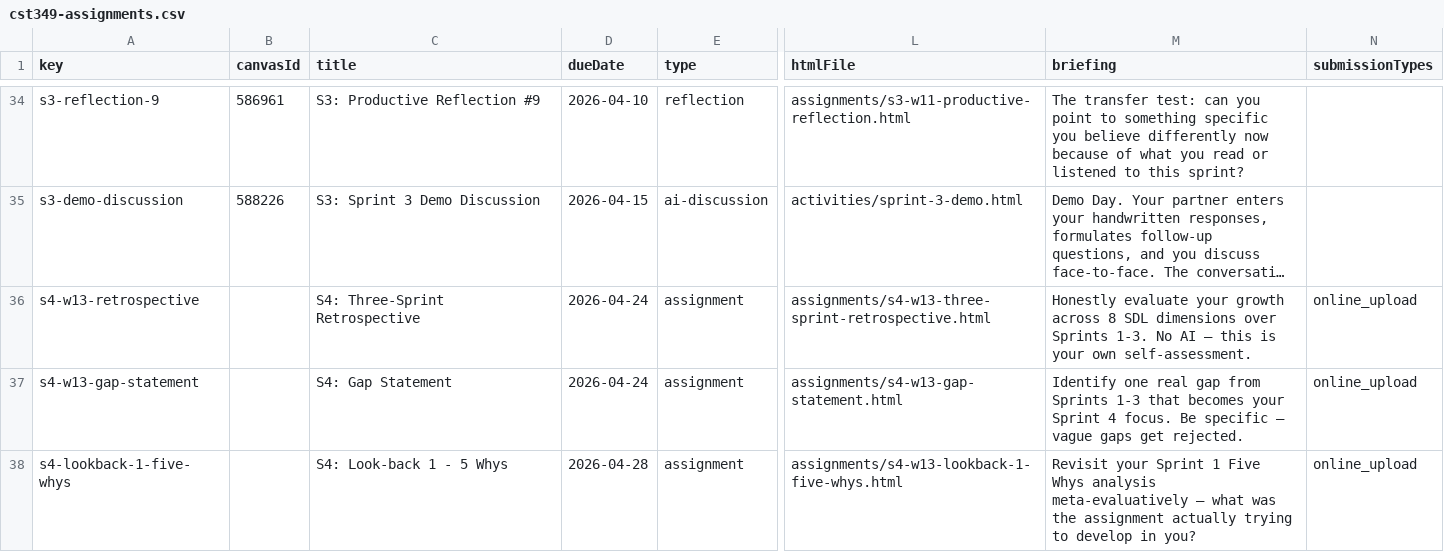
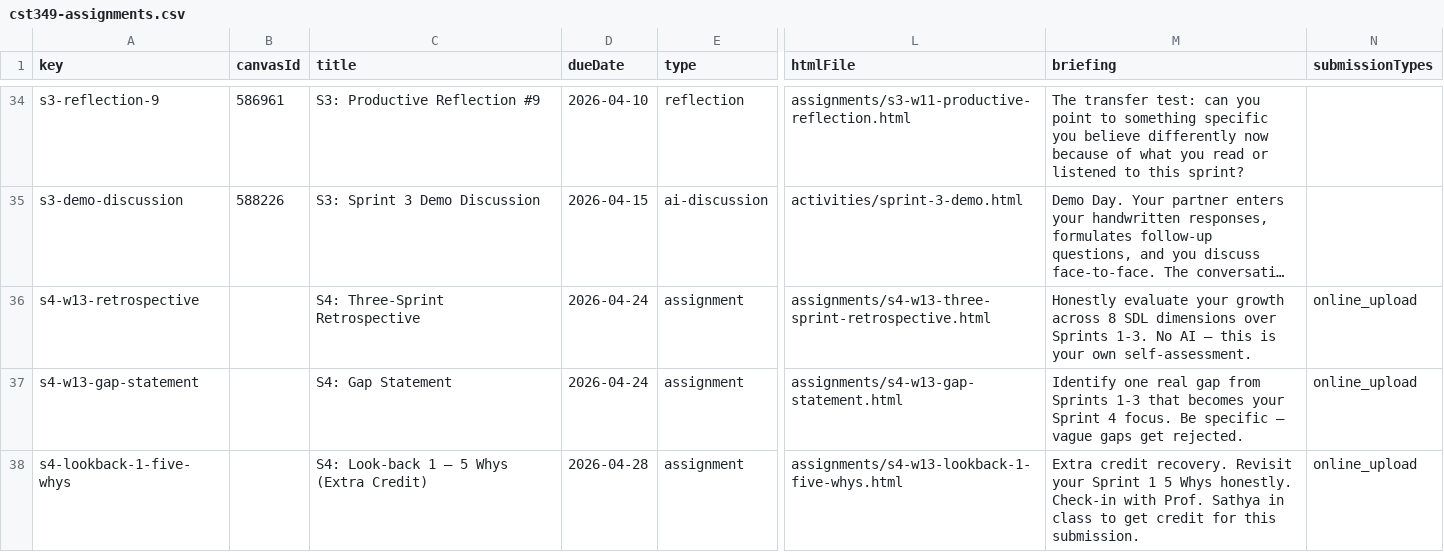
Before and after one commit to profsathya/Common-Curriculum, a CSV file: config/cst349-assignments.csv, drawn as a sheet; only a part is shown, gaps mark what is left out; long unchanged cells end in …; the diff names each change by its address in the sheet, - before the commit and + after, or states it on an @@ line.

```diff
--- a/config/cst349-assignments.csv
+++ b/config/cst349-assignments.csv
-C38 (title): S4: Look-back 1 - 5 Whys
+C38 (title): S4: Look-back 1 — 5 Whys (Extra Credit)
-M38 (briefing): Revisit your Sprint 1 Five Whys analysis meta-evaluatively — what was the assignment actually trying to develop in you?
+M38 (briefing): Extra credit recovery. Revisit your Sprint 1 5 Whys honestly. Check-in with Prof. Sathya in class to get credit for this submission.
```
Also changed, not shown: 3 other files.
